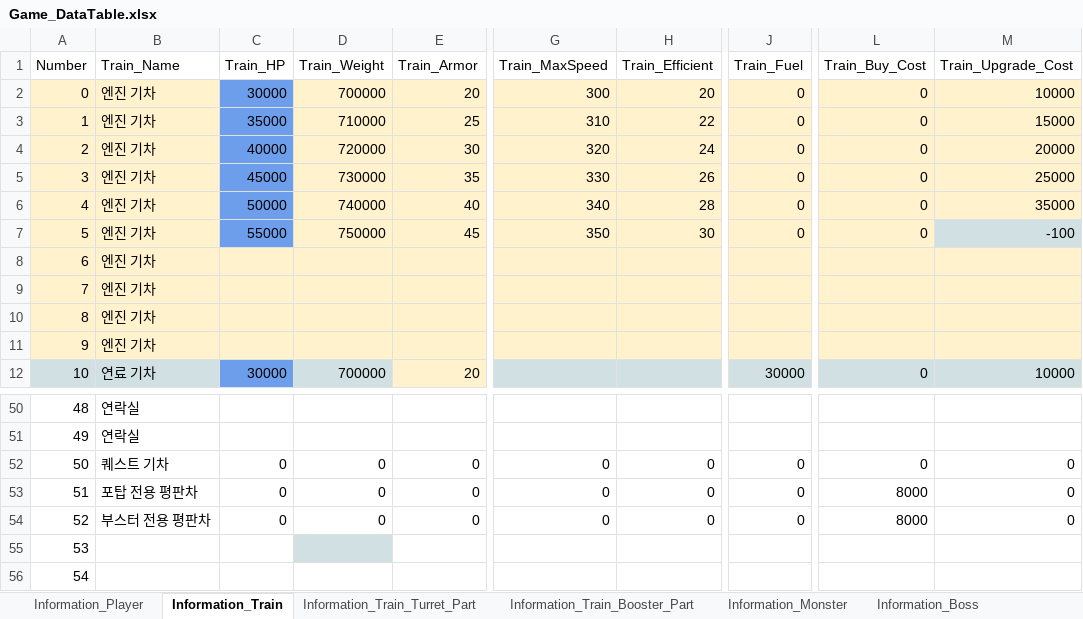
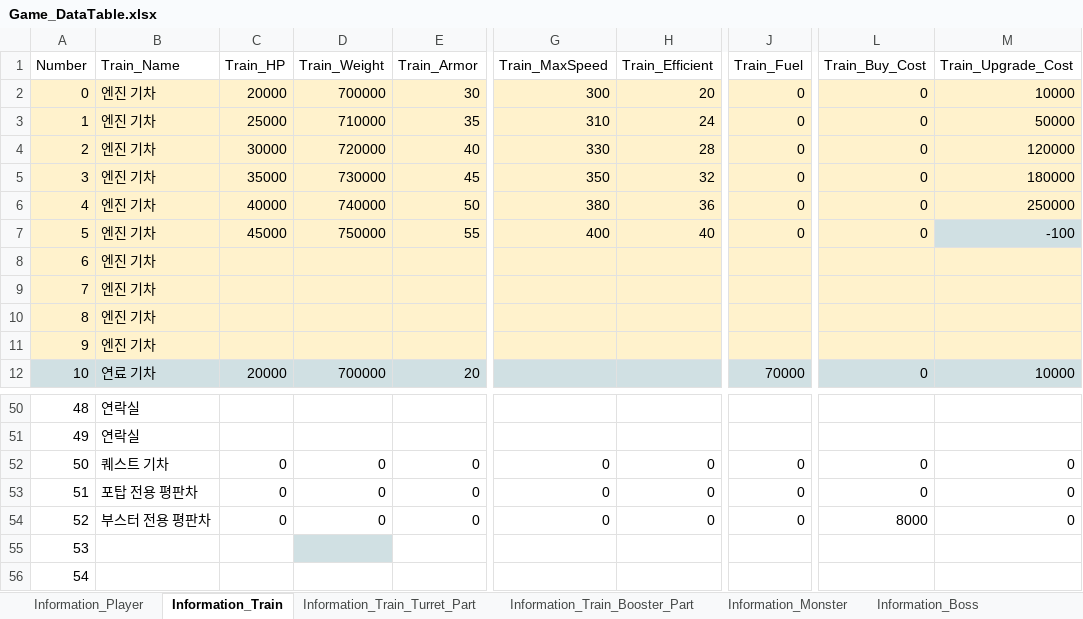
Before and after one commit to kmk5844/NiarT_Pro, an Excel workbook: Train/Assets/_Data_Game/Game_DataTable.xlsx, sheet Information_Train, drawn as a sheet; only a part is shown, gaps mark what is left out; values as stored, in another font and other column widths than the file's, no borders; charts and pictures not drawn; the diff covers the shown part only; the diff names each change by its address in the sheet, - before the commit and + after, or states it on an @@ line.

```diff
--- a/Train/Assets/_Data_Game/Game_DataTable.xlsx (sheet Information_Train)
+++ b/Train/Assets/_Data_Game/Game_DataTable.xlsx (sheet Information_Train)
-C2 (Train_HP): 30000
+C2 (Train_HP): 20000
-C2:C7 fill: #6D9EEB
+C2:C7 fill: #FFF2CC
-E2 (Train_Armor): 20
+E2 (Train_Armor): 30
-C3 (Train_HP): 35000
+C3 (Train_HP): 25000
-E3 (Train_Armor): 25
+E3 (Train_Armor): 35
-H3 (Train_Efficient): 22
+H3 (Train_Efficient): 24
-M3 (Train_Upgrade_Cost): 15000
+M3 (Train_Upgrade_Cost): 50000
-C4 (Train_HP): 40000
+C4 (Train_HP): 30000
-E4 (Train_Armor): 30
+E4 (Train_Armor): 40
-G4 (Train_MaxSpeed): 320
+G4 (Train_MaxSpeed): 330
-H4 (Train_Efficient): 24
+H4 (Train_Efficient): 28
-M4 (Train_Upgrade_Cost): 20000
+M4 (Train_Upgrade_Cost): 120000
-C5 (Train_HP): 45000
+C5 (Train_HP): 35000
-E5 (Train_Armor): 35
+E5 (Train_Armor): 45
-G5 (Train_MaxSpeed): 330
+G5 (Train_MaxSpeed): 350
-H5 (Train_Efficient): 26
+H5 (Train_Efficient): 32
-M5 (Train_Upgrade_Cost): 25000
+M5 (Train_Upgrade_Cost): 180000
-C6 (Train_HP): 50000
+C6 (Train_HP): 40000
-E6 (Train_Armor): 40
+E6 (Train_Armor): 50
-G6 (Train_MaxSpeed): 340
+G6 (Train_MaxSpeed): 380
-H6 (Train_Efficient): 28
+H6 (Train_Efficient): 36
-M6 (Train_Upgrade_Cost): 35000
+M6 (Train_Upgrade_Cost): 250000
-C7 (Train_HP): 55000
+C7 (Train_HP): 45000
-E7 (Train_Armor): 45
+E7 (Train_Armor): 55
-G7 (Train_MaxSpeed): 350
+G7 (Train_MaxSpeed): 400
-H7 (Train_Efficient): 30
+H7 (Train_Efficient): 40
-C12 (Train_HP): 30000
+C12 (Train_HP): 20000
-C12 fill: #6D9EEB
+C12 fill: #D0E0E3
-E12 fill: #FFF2CC
+E12 fill: #D0E0E3
-J12 (Train_Fuel): 30000
+J12 (Train_Fuel): 70000
-L53 (Train_Buy_Cost): 8000
+L53 (Train_Buy_Cost): 0
```
Also changed, not shown: 22 edited cells and cell formats elsewhere in this sheet, sheet Information_Monster, sheet Information_Boss, sheet Information_Player, Train/Assets/_Data_Quest/Quest_DataTable.xlsx, 22 other files.
